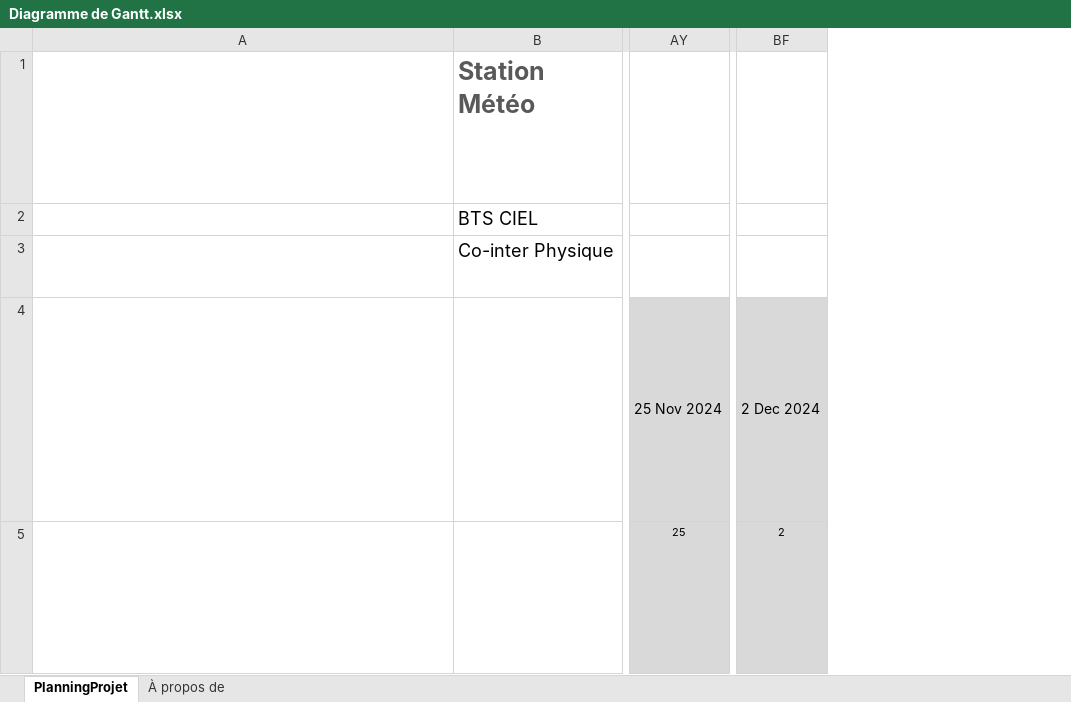
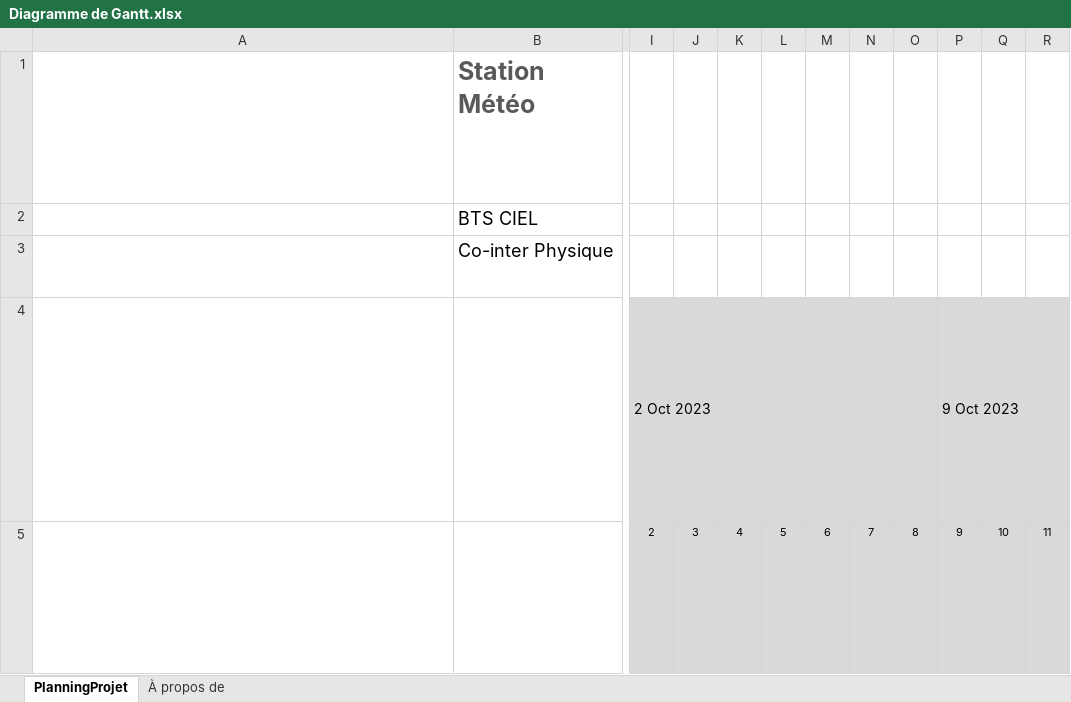
Before and after one commit to UltimateCartX/delux-weather-project, an Excel workbook: Diagramme de Gantt.xlsx, sheet PlanningProjet, drawn as a sheet; only a part is shown, gaps mark what is left out; values as stored, in another font and other column widths than the file's, no borders; conditional formats not drawn; removed rows and columns are numbered as before the commit, all else as after; rows hold the shown columns only; ↵ is a line break in a cell; the diff covers the shown part only; the diff names each change by its address in the sheet, - before the commit and + after, or states it on an @@ line.

```diff
--- a/Diagramme de Gantt.xlsx (sheet PlanningProjet)
+++ b/Diagramme de Gantt.xlsx (sheet PlanningProjet)
+column I, row 5: 2
+column J, row 5: 3
+column K, row 5: 4
+column L, row 5: 5
+column M, row 5: 6
+column N, row 5: 7
+column O, row 5: 8
+column P, row 5: 9
+column Q, row 5: 10
+column R, row 5: 11
-column AY, row 5: 25
-column BF, row 5: 2
-row 4: La semaine d’affichage dans la cellule E4 représente la semaine de début à afficher dans le planning de projet dans la cellule I4. La date de début du projet est considérée comme étant la semaine 1. Pour modifier la semaine d’affichage, entrez simplement un nouveau numéro de semaine dans la cellule E4. ↵ La date de début pour chaque semaine, à commencer par la semaine d’affichage dans la cellule E4, figure dans la cellule I4 et est calculée automatiquement. Cet affichage représente 8 semaines, de cellule I4 à la cellule BF4. ↵ Vous ne devez pas modifier ces cellules. ↵ Semaine d’affichage : l’étiquette figure dans la cellule C4. |  | 25 Nov 2024 | 2 Dec 2024
+row 4: La semaine d’affichage dans la cellule E4 représente la semaine de début à afficher dans le planning de projet dans la cellule I4. La date de début du projet est considérée comme étant la semaine 1. Pour modifier la semaine d’affichage, entrez simplement un nouveau numéro de semaine dans la cellule E4. ↵ La date de début pour chaque semaine, à commencer par la semaine d’affichage dans la cellule E4, figure dans la cellule I4 et est calculée automatiquement. Cet affichage représente 8 semaines, de cellule I4 à la cellule BF4. ↵ Vous ne devez pas modifier ces cellules. ↵ Semaine d’affichage : l’étiquette figure dans la cellule C4. |  | 2 Oct 2023 |  |  |  |  |  |  | 9 Oct 2023
```
Also changed, not shown: 2 added columns, 10 removed columns and 81 edited cells elsewhere in this sheet, formulas that keep their value, hidden cells, charts or pictures, 8 other files.
